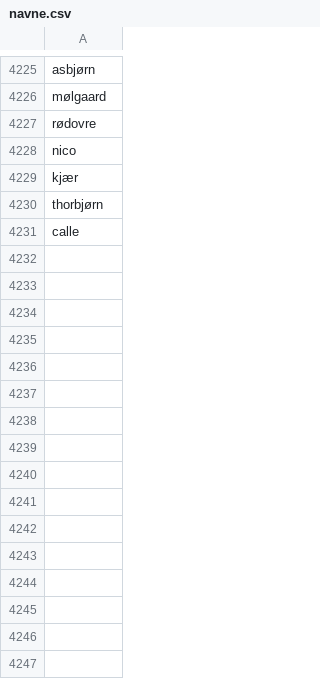
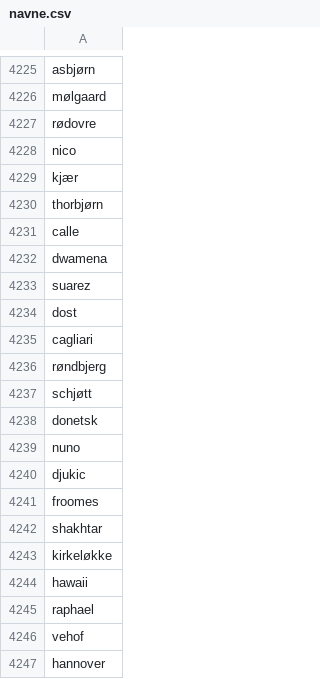
Before and after one commit to senner007/Sports-Block, a CSV file: resources/navne.csv, drawn as a sheet; only a part is shown, gaps mark what is left out.

```diff
--- a/resources/navne.csv
+++ b/resources/navne.csv
@@ -4231 +4231,17 @@ thorbjørn
 calle
+dwamena
+suarez
+dost
+cagliari
+røndbjerg
+schjøtt
+donetsk
+nuno
+djukic
+froomes
+shakhtar
+kirkeløkke
+hawaii
+raphael
+vehof
+hannover
```
Also changed, not shown: articles_recent/2023-11-03T202824523Z_latest.csv, meta.tsv, 7 other files.
